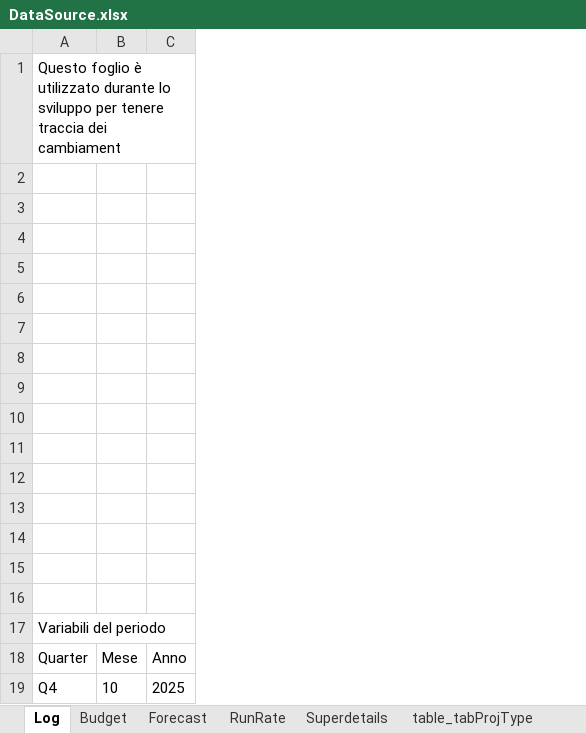
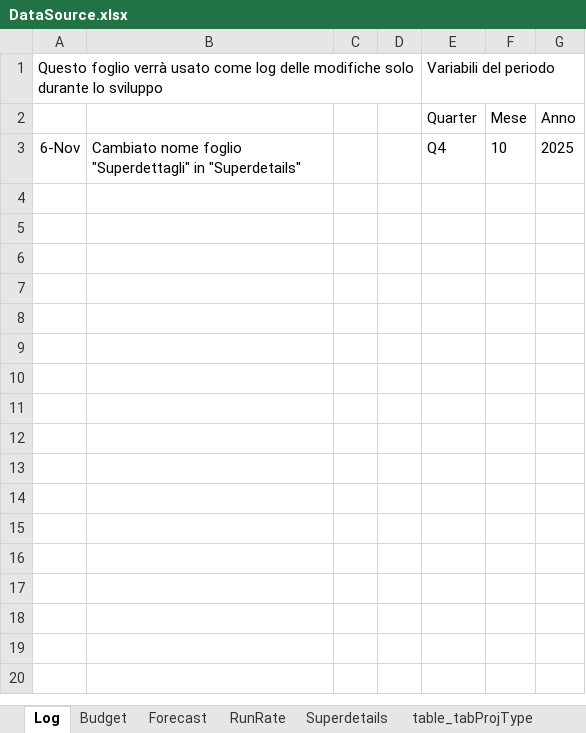
Before and after one commit to michelefosco/GDPptGenerator, an Excel workbook: Solution/PptGeneratorGUI/DataSourceFolder/DataSource.xlsx, sheet Log, drawn as a sheet; values as stored, in another font and other column widths than the file's, no borders; removed rows and columns are numbered as before the commit, all else as after; the diff names each change by its address in the sheet, - before the commit and + after, or states it on an @@ line.

Commit message:
Anticipati controlli su SuperDettagli gia in fase di validazione input

```diff
--- a/Solution/PptGeneratorGUI/DataSourceFolder/DataSource.xlsx (sheet Log)
+++ b/Solution/PptGeneratorGUI/DataSourceFolder/DataSource.xlsx (sheet Log)
+column A, rows 1-3: Questo foglio verrà usato come log delle modifiche solo durante lo sviluppo |  | 6-Nov
+column B, row 3: Cambiato nome foglio "Superdettagli" in "Superdetails"
+column C, empty
+column D, empty
-row 1: Questo foglio è utilizzato durante lo sviluppo per tenere traccia dei cambiament
-row 2: (empty)
-row 3: (empty)
-row 4: (empty)
-row 5: (empty)
-row 6: (empty)
-row 7: (empty)
-row 8: (empty)
-row 9: (empty)
-row 10: (empty)
-row 11: (empty)
-row 12: (empty)
-row 13: (empty)
-row 14: (empty)
-row 15: (empty)
-row 16: (empty)
```
Also changed, not shown: Solution/FilesEditor.Tests/TestFiles/SourceFiles/Budget.xlsx, Solution/FilesEditor.Tests/TestFiles/SourceFiles/Forecast.xlsx, 11 other files.
